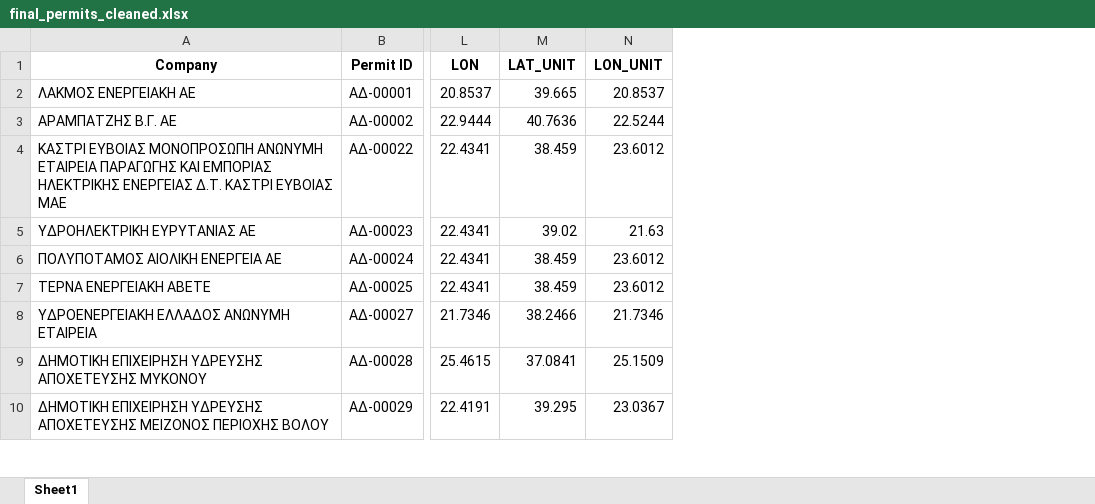
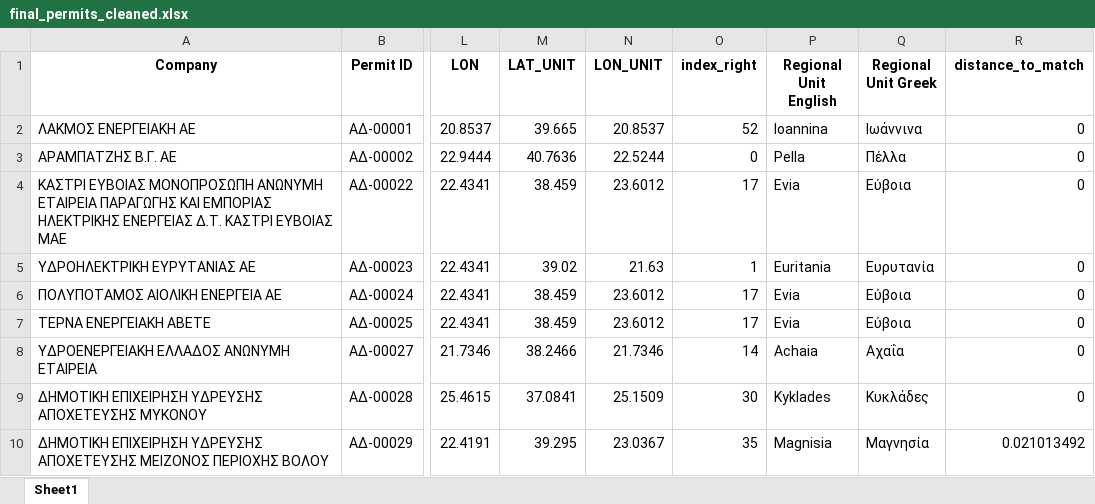
Before and after one commit to SophiaVei/RAE, an Excel workbook: data/permits/final_permits_cleaned.xlsx, sheet Sheet1, drawn as a sheet; only a part is shown, gaps mark what is left out; values as stored, in another font and other column widths than the file's, no borders; the diff names each change by its address in the sheet, - before the commit and + after, or states it on an @@ line.

Commit message:
regional units -> translation based on geojson

```diff
--- a/data/permits/final_permits_cleaned.xlsx (sheet Sheet1)
+++ b/data/permits/final_permits_cleaned.xlsx (sheet Sheet1)
+column O (index_right), rows 2-10: 52 | 0 | 17 | 1 | 17 | 17 | 14 | 30 | 35
+column P (Regional Unit English), rows 2-10: Ioannina | Pella | Evia | Euritania | Evia | Evia | Achaia | Kyklades | Magnisia
+column Q (Regional Unit Greek), rows 2-10: Ιωάννινα | Πέλλα | Εύβοια | Ευρυτανία | Εύβοια | Εύβοια | Αχαΐα | Κυκλάδες | Μαγνησία
+column R (distance_to_match), rows 2-10: 0 | 0 | 0 | 0 | 0 | 0 | 0 | 0 | 0.021013492
```
Also changed, not shown: 6 other files.
